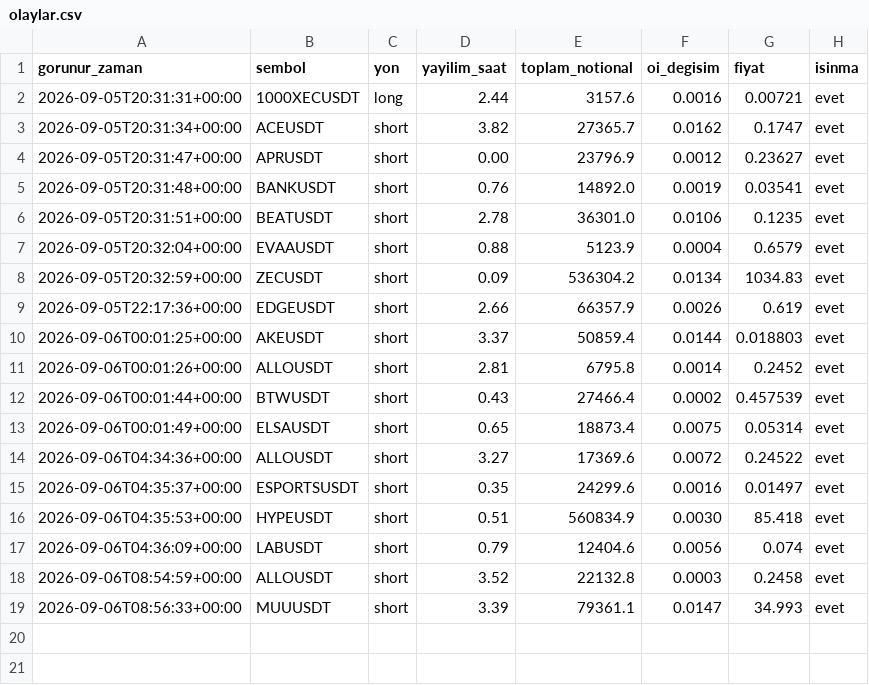
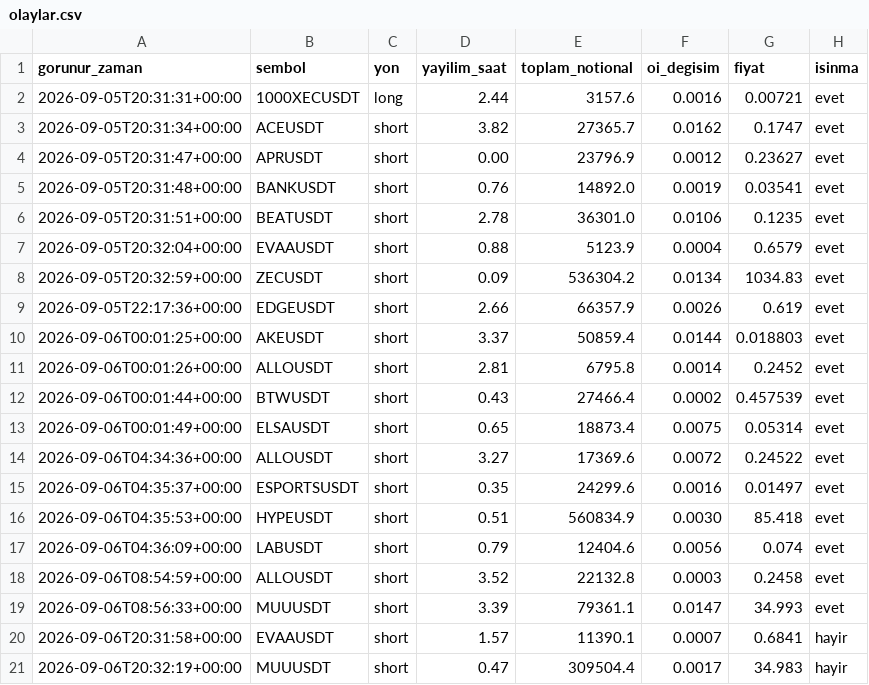
Before and after one commit to varmlx26/balina-dedektor, a CSV file: olaylar.csv, drawn as a sheet.

```diff
--- a/olaylar.csv
+++ b/olaylar.csv
@@ -19 +19,3 @@ gorunur_zaman,sembol,yon,yayilim_saat,toplam_notional,oi_degisim,fiyat,isinma
 2026-09-06T08:56:33+00:00,MUUUSDT,short,3.39,79361.1,0.0147,34.993,evet
+2026-09-06T20:31:58+00:00,EVAAUSDT,short,1.57,11390.1,0.0007,0.6841,hayir
+2026-09-06T20:32:19+00:00,MUUUSDT,short,0.47,309504.4,0.0017,34.983,hayir
```
Also changed, not shown: 2 other files.
